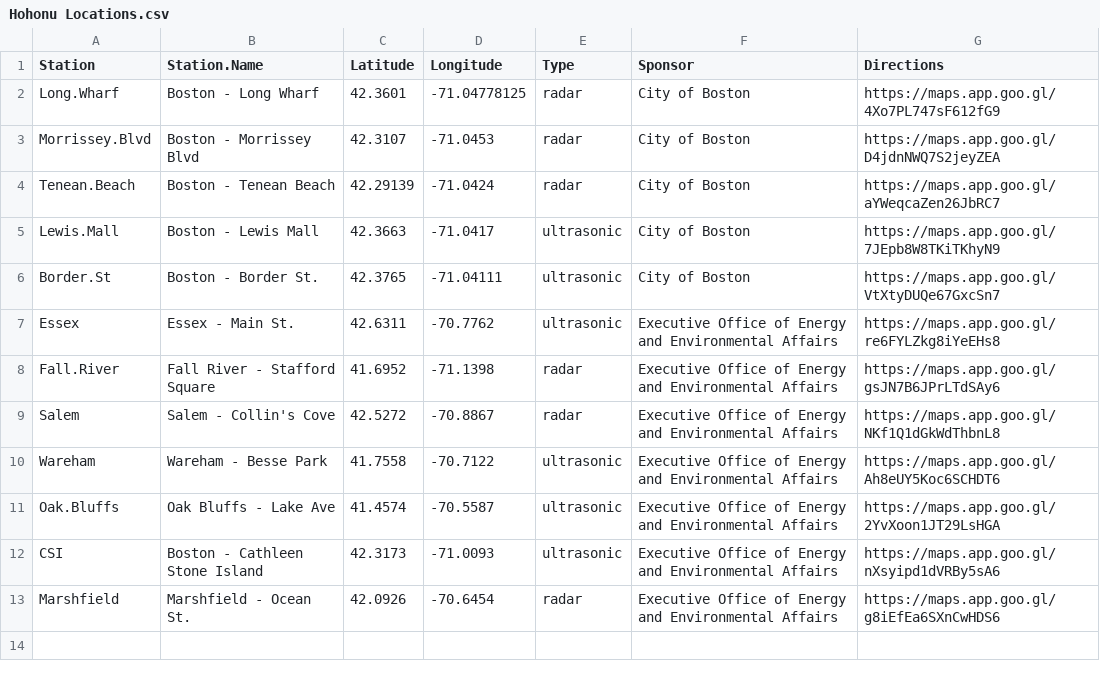
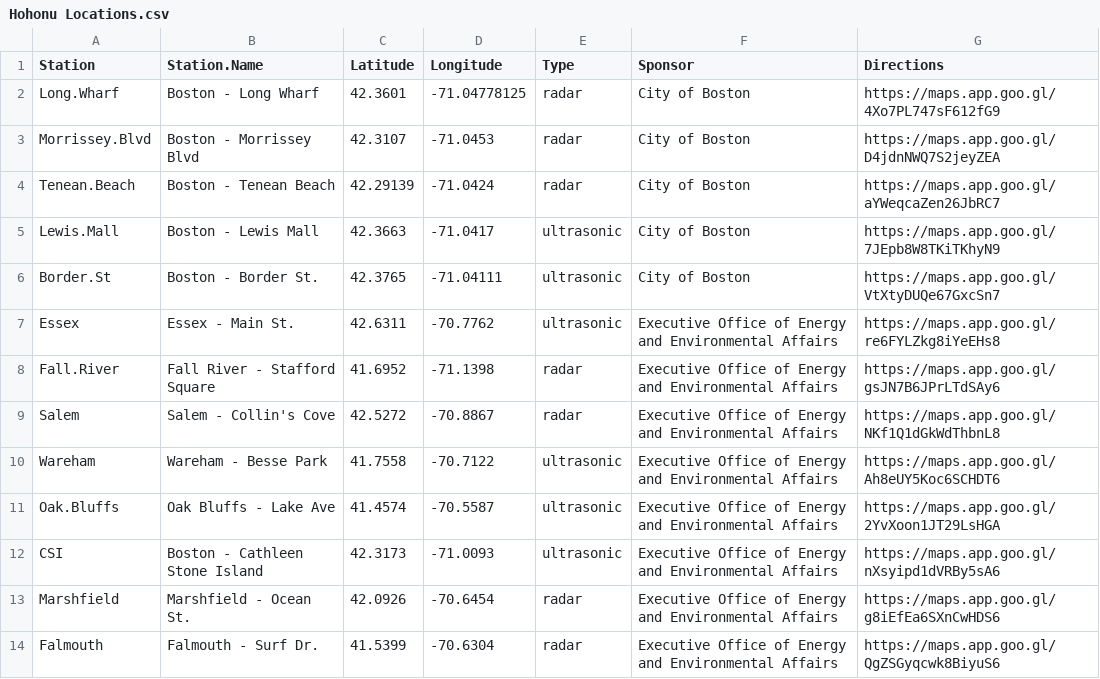
Before and after one commit to kzarada/SLL_Shiny_Dashboard, a CSV file: Data/Inputs/Hohonu Locations.csv, drawn as a sheet.

Commit message:
Adding Falmouth sensor

```diff
--- a/Data/Inputs/Hohonu Locations.csv
+++ b/Data/Inputs/Hohonu Locations.csv
@@ -13 +13,2 @@ CSI,Boston - Cathleen Stone Island,42.3173,-71.0093,ultrasonic,Executive Office
 Marshfield,Marshfield - Ocean St.,42.0926,-70.6454,radar,Executive Office of Energy and Environmental Affairs,https://maps.app.goo.gl/g8iEfEa6SXnCwHDS6
+Falmouth,Falmouth - Surf Dr. ,41.5399,-70.6304,radar,Executive Office of Energy and Environmental Affairs,https://maps.app.goo.gl/QgZSGyqcwk8BiyuS6
```
Also changed, not shown: Data/Inputs/CCO_Sensor_ID.csv, 5 other files.
